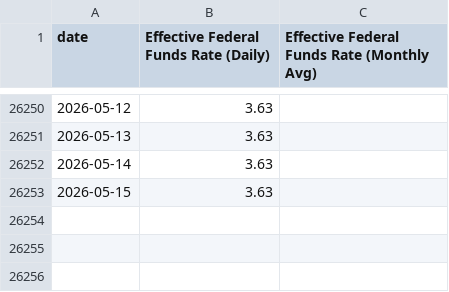
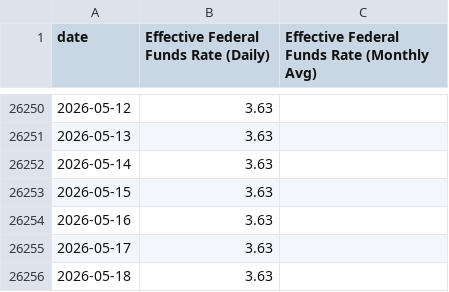
Before and after one commit to mikesimonsen/econ-data, a CSV file: sheets_data/fed-funds.csv, drawn as a sheet; only a part is shown, gaps mark what is left out; the diff names each change by its address in the sheet, - before the commit and + after, or states it on an @@ line.

Commit message:
data: update sheets export 2026-05-20

```diff
--- a/sheets_data/fed-funds.csv
+++ b/sheets_data/fed-funds.csv
+row 26254: 2026-05-16 | 3.63
+row 26255: 2026-05-17 | 3.63
+row 26256: 2026-05-18 | 3.63
```
Also changed, not shown: sheets_data/mba-applications.csv, sheets_data_calcs/period/fed-funds.csv, 20 other files.
